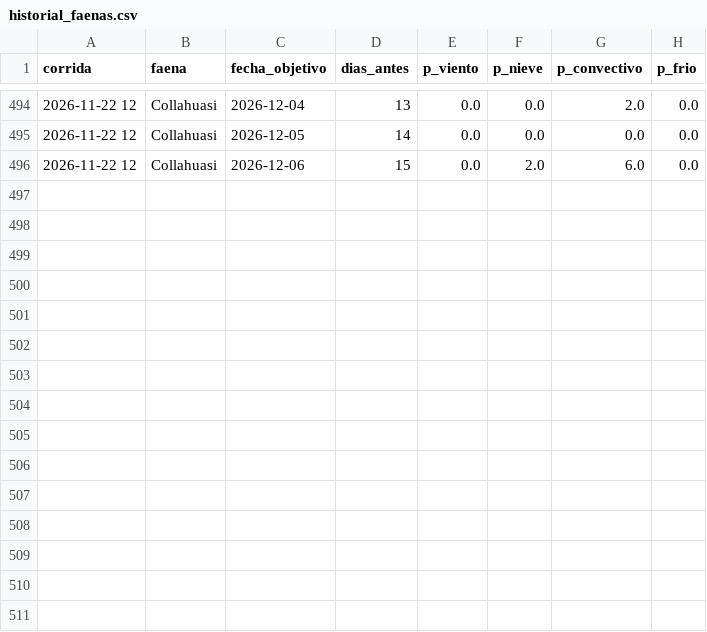
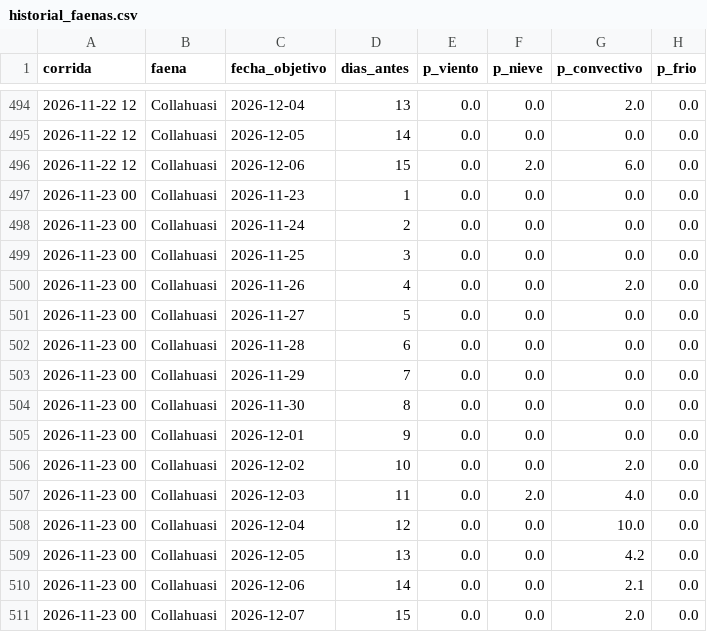
Before and after one commit to PanchoDigevo/earth2-chile-verificacion, a CSV file: escenarios/data/historial_faenas.csv, drawn as a sheet; only a part is shown, gaps mark what is left out; the diff names each change by its address in the sheet, - before the commit and + after, or states it on an @@ line.

```diff
--- a/escenarios/data/historial_faenas.csv
+++ b/escenarios/data/historial_faenas.csv
+row 497: 2026-11-23 00 | Collahuasi | 2026-11-23 | 1 | 0.0 | 0.0 | 0.0 | 0.0
+row 498: 2026-11-23 00 | Collahuasi | 2026-11-24 | 2 | 0.0 | 0.0 | 0.0 | 0.0
+row 499: 2026-11-23 00 | Collahuasi | 2026-11-25 | 3 | 0.0 | 0.0 | 0.0 | 0.0
+row 500: 2026-11-23 00 | Collahuasi | 2026-11-26 | 4 | 0.0 | 0.0 | 2.0 | 0.0
+row 501: 2026-11-23 00 | Collahuasi | 2026-11-27 | 5 | 0.0 | 0.0 | 0.0 | 0.0
+row 502: 2026-11-23 00 | Collahuasi | 2026-11-28 | 6 | 0.0 | 0.0 | 0.0 | 0.0
+row 503: 2026-11-23 00 | Collahuasi | 2026-11-29 | 7 | 0.0 | 0.0 | 0.0 | 0.0
+row 504: 2026-11-23 00 | Collahuasi | 2026-11-30 | 8 | 0.0 | 0.0 | 0.0 | 0.0
+row 505: 2026-11-23 00 | Collahuasi | 2026-12-01 | 9 | 0.0 | 0.0 | 0.0 | 0.0
+row 506: 2026-11-23 00 | Collahuasi | 2026-12-02 | 10 | 0.0 | 0.0 | 2.0 | 0.0
+row 507: 2026-11-23 00 | Collahuasi | 2026-12-03 | 11 | 0.0 | 2.0 | 4.0 | 0.0
+row 508: 2026-11-23 00 | Collahuasi | 2026-12-04 | 12 | 0.0 | 0.0 | 10.0 | 0.0
+row 509: 2026-11-23 00 | Collahuasi | 2026-12-05 | 13 | 0.0 | 0.0 | 4.2 | 0.0
+row 510: 2026-11-23 00 | Collahuasi | 2026-12-06 | 14 | 0.0 | 0.0 | 2.1 | 0.0
+row 511: 2026-11-23 00 | Collahuasi | 2026-12-07 | 15 | 0.0 | 0.0 | 2.0 | 0.0
```
Also changed, not shown: escenarios/data/historial.csv, 4 other files.
